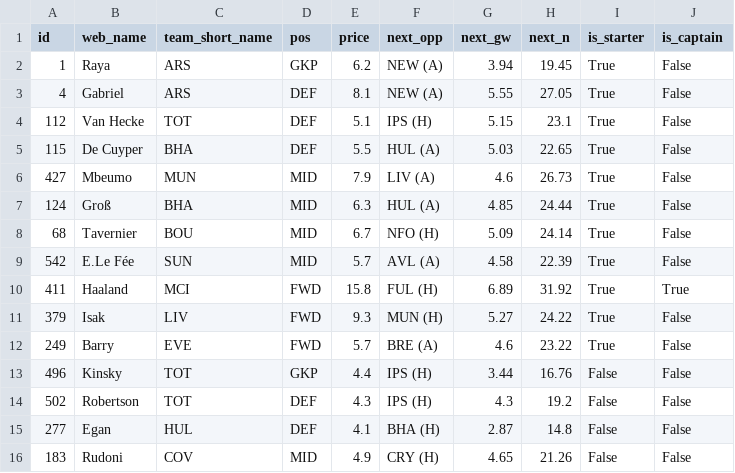
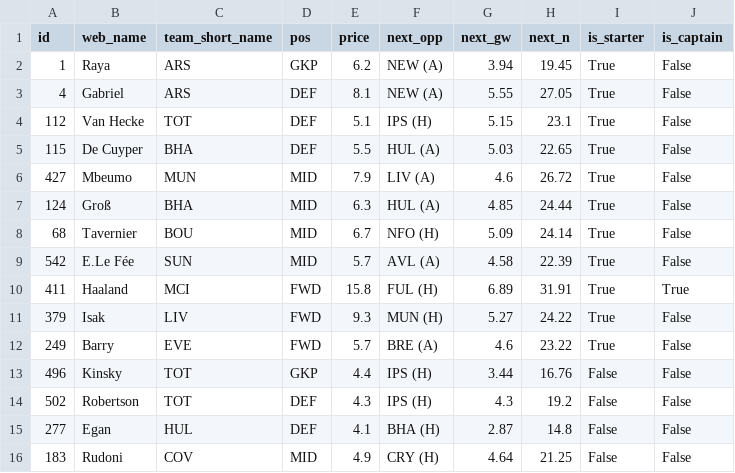
Before and after one commit to arlind55/fplproject, a CSV file: data/current/model_squad.csv, drawn as a sheet.

```diff
--- a/data/current/model_squad.csv
+++ b/data/current/model_squad.csv
@@ -5,3 +5,3 @@ id,web_name,team_short_name,pos,price,next_opp,next_gw,next_n,is_starter,is_capt
 115,De Cuyper,BHA,DEF,5.5,HUL (A),5.03,22.65,True,False
-427,Mbeumo,MUN,MID,7.9,LIV (A),4.6,26.73,True,False
+427,Mbeumo,MUN,MID,7.9,LIV (A),4.6,26.72,True,False
 124,Groß,BHA,MID,6.3,HUL (A),4.85,24.44,True,False
@@ -9,3 +9,3 @@ id,web_name,team_short_name,pos,price,next_opp,next_gw,next_n,is_starter,is_capt
 542,E.Le Fée,SUN,MID,5.7,AVL (A),4.58,22.39,True,False
-411,Haaland,MCI,FWD,15.8,FUL (H),6.89,31.92,True,True
+411,Haaland,MCI,FWD,15.8,FUL (H),6.89,31.91,True,True
 379,Isak,LIV,FWD,9.3,MUN (H),5.27,24.22,True,False
@@ -15,2 +15,2 @@ id,web_name,team_short_name,pos,price,next_opp,next_gw,next_n,is_starter,is_capt
 277,Egan,HUL,DEF,4.1,BHA (H),2.87,14.8,False,False
-183,Rudoni,COV,MID,4.9,CRY (H),4.65,21.26,False,False
+183,Rudoni,COV,MID,4.9,CRY (H),4.64,21.25,False,False
```
Also changed, not shown: data/current/captains.csv, data/current/projections.csv, 7 other files.
